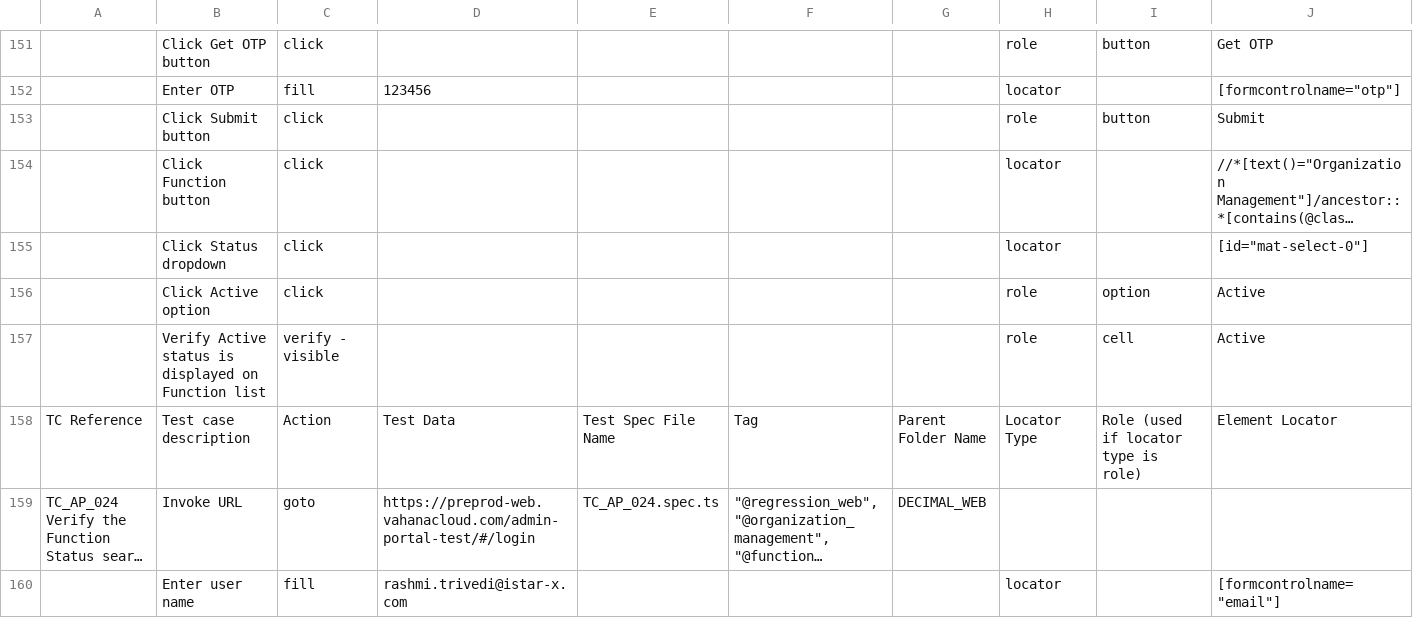
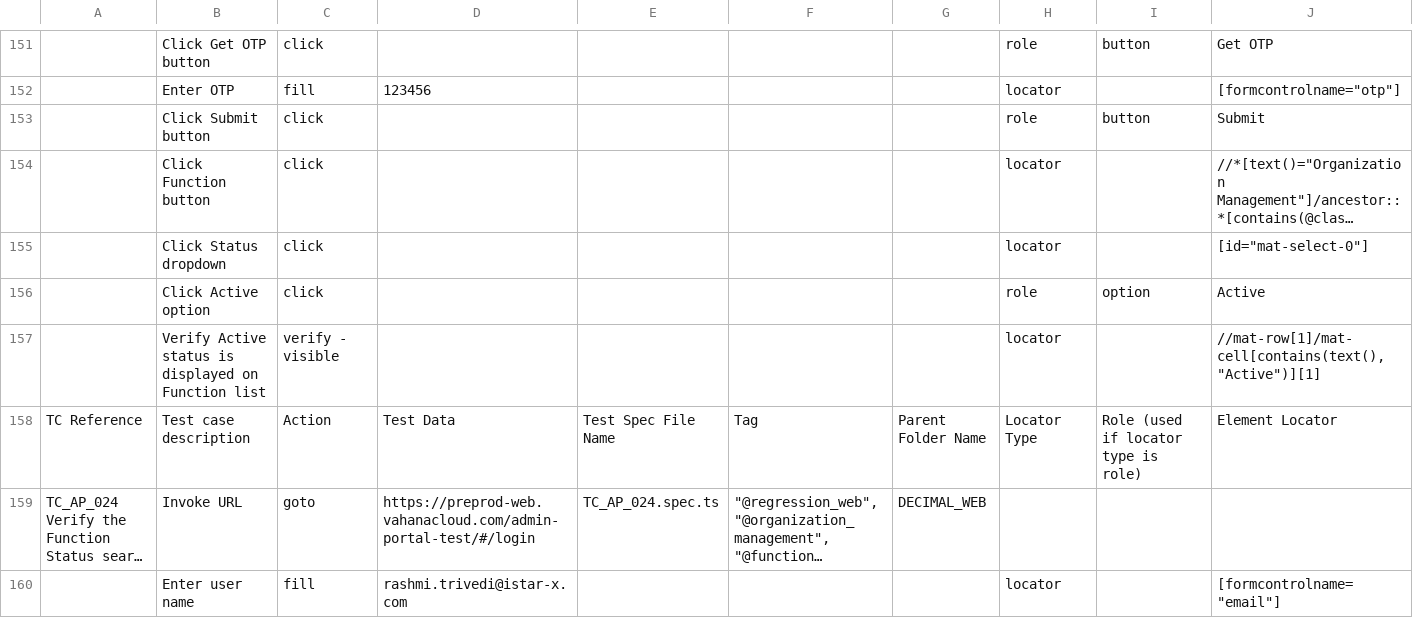
Before and after one commit to i-StarX/Decimal-Web-Automation, a CSV file: app/csv_files/DECIMAL Web Test Cases - Organization Management - Function.csv, drawn as a sheet; only a part is shown, gaps mark what is left out; long unchanged cells end in …; removed rows and columns are numbered as before the commit, all else as after; the diff names each change by its address in the sheet, - before the commit and + after, or states it on an @@ line.

Commit message:
fix tests

```diff
--- a/app/csv_files/DECIMAL Web Test Cases - Organization Management - Function.csv
+++ b/app/csv_files/DECIMAL Web Test Cases - Organization Management - Function.csv
-row 157:  | Verify Active status is displayed on Function list | verify - visible |  |  |  |  | role | cell | Active
+row 157:  | Verify Active status is displayed on Function list | verify - visible |  |  |  |  | locator |  | //mat-row[1]/mat-cell[contains(text(),"Active")][1]
```
Also changed, not shown: app/csv_files/DECIMAL Web Test Cases - Organization Management - Function Role.csv, app/csv_files/DECIMAL Web Test Cases - Organization Management - Location.csv, 31 other files.
